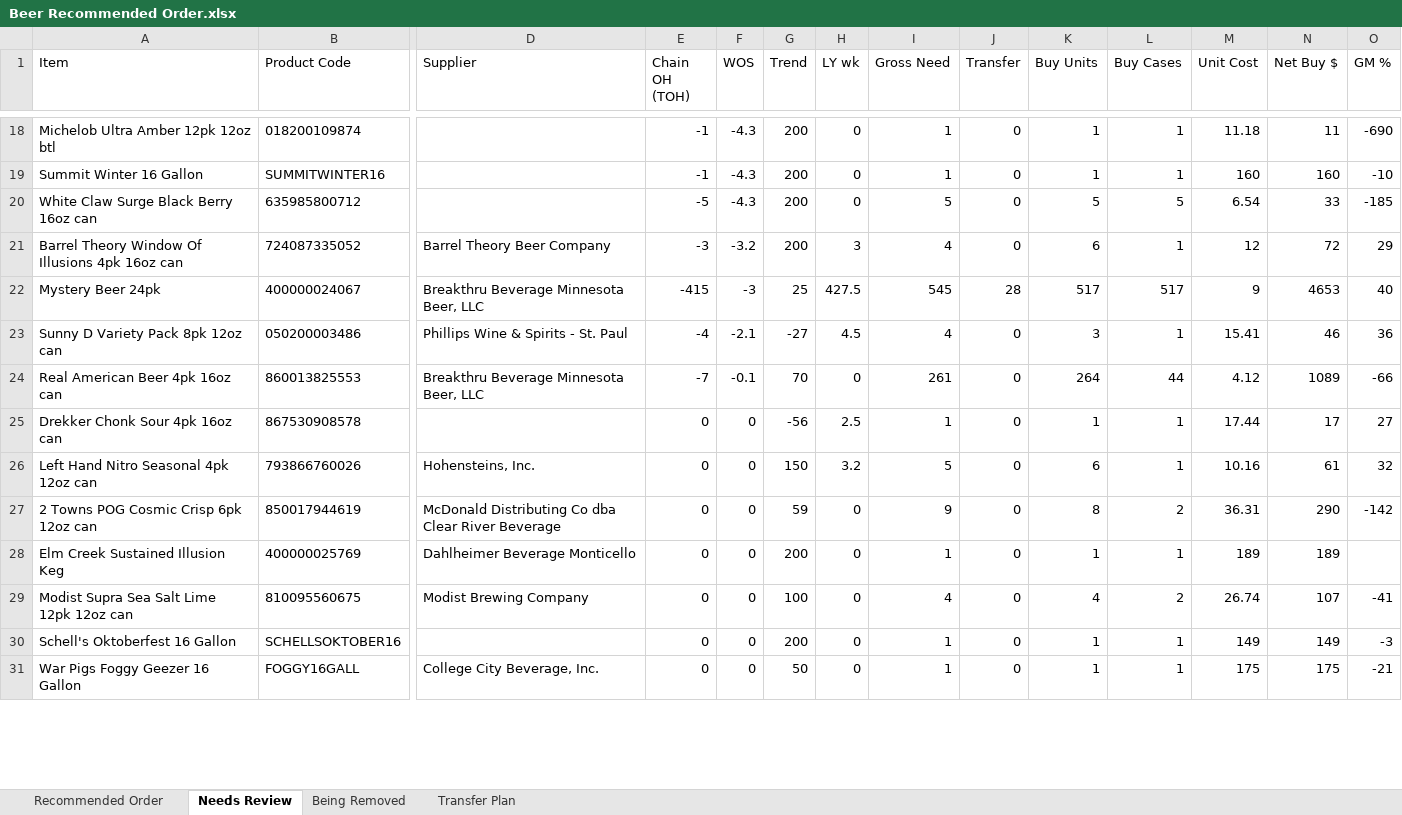
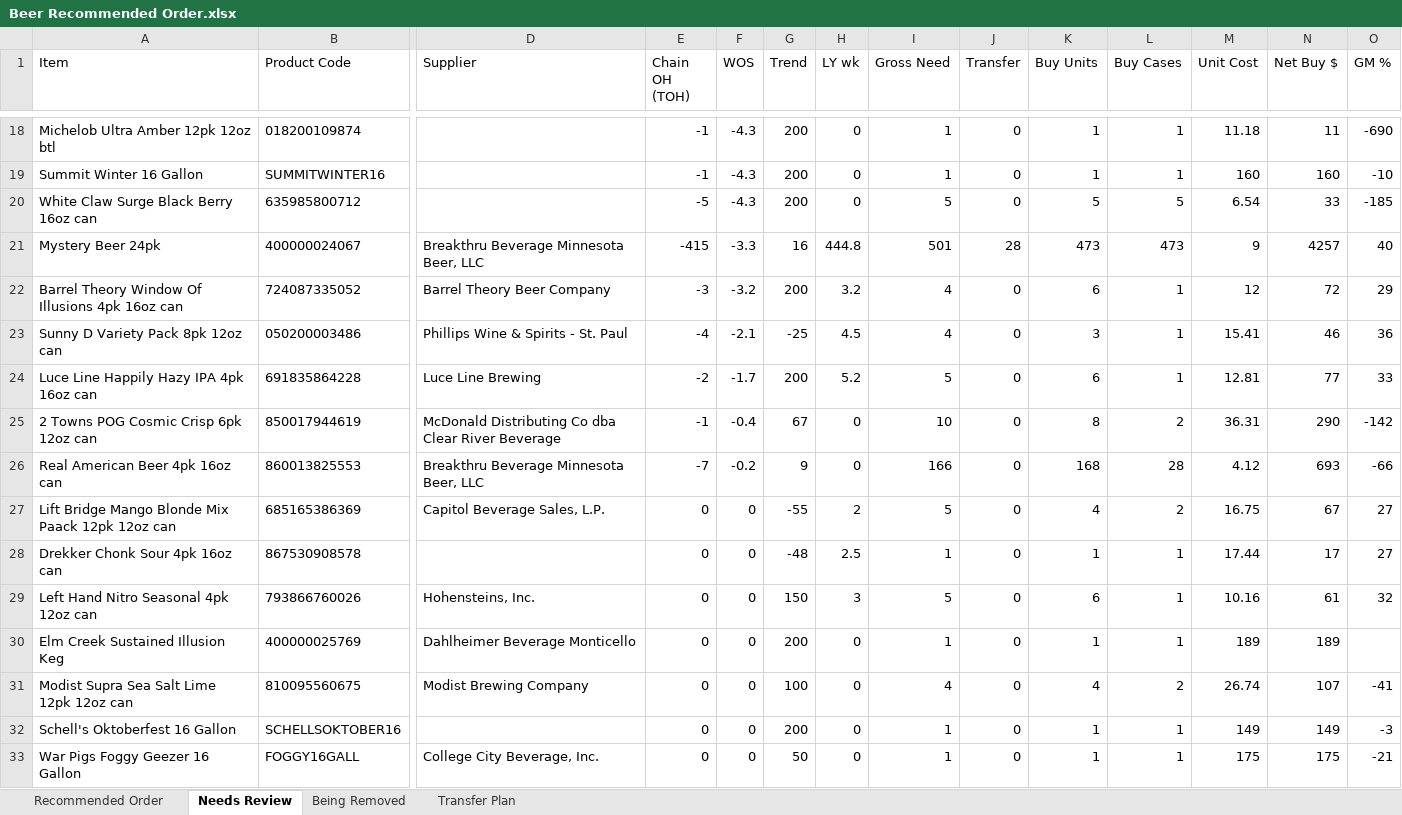
Before and after one commit to Akuklok/thc-dashboard, an Excel workbook: data/Beer Recommended Order.xlsx, sheet Needs Review, drawn as a sheet; only a part is shown, gaps mark what is left out; values as stored, in another font and other column widths than the file's, no borders; removed rows and columns are numbered as before the commit, all else as after; rows hold the shown columns only; the diff covers the shown part only; the diff names each change by its address in the sheet, - before the commit and + after, or states it on an @@ line.

Commit message:
auto-update Beer Recommended Order.xlsx

```diff
--- a/data/Beer Recommended Order.xlsx (sheet Needs Review)
+++ b/data/Beer Recommended Order.xlsx (sheet Needs Review)
+row 21: Mystery Beer 24pk | 400000024067 | Breakthru Beverage Minnesota Beer, LLC | -415 | -3.3 | 16 | 444.8 | 501 | 28 | 473 | 473 | 9 | 4257 | 40
-H22 (LY wk): 3
+H22 (LY wk): 3.2
-row 22: Mystery Beer 24pk | 400000024067 | Breakthru Beverage Minnesota Beer, LLC | -415 | -3 | 25 | 427.5 | 545 | 28 | 517 | 517 | 9 | 4653 | 40
-G23 (Trend): -27
+G23 (Trend): -25
+row 24: Luce Line Happily Hazy IPA 4pk 16oz can | 691835864228 | Luce Line Brewing | -2 | -1.7 | 200 | 5.2 | 5 | 0 | 6 | 1 | 12.81 | 77 | 33
+row 25: 2 Towns POG Cosmic Crisp 6pk 12oz can | 850017944619 | McDonald Distributing Co dba Clear River Beverage | -1 | -0.4 | 67 | 0 | 10 | 0 | 8 | 2 | 36.31 | 290 | -142
-F26 (WOS): -0.1
+F26 (WOS): -0.2
-G26 (Trend): 70
+G26 (Trend): 9
-I26 (Gross Need): 261
+I26 (Gross Need): 166
-K26 (Buy Units): 264
+K26 (Buy Units): 168
-L26 (Buy Cases): 44
+L26 (Buy Cases): 28
-N26 (Net Buy $): 1089
+N26 (Net Buy $): 693
+row 27: Lift Bridge Mango Blonde Mix Paack 12pk 12oz can | 685165386369 | Capitol Beverage Sales, L.P. | 0 | 0 | -55 | 2 | 5 | 0 | 4 | 2 | 16.75 | 67 | 27
-G28 (Trend): -56
+G28 (Trend): -48
-H29 (LY wk): 3.2
+H29 (LY wk): 3
-row 27: 2 Towns POG Cosmic Crisp 6pk 12oz can | 850017944619 | McDonald Distributing Co dba Clear River Beverage | 0 | 0 | 59 | 0 | 9 | 0 | 8 | 2 | 36.31 | 290 | -142
```
Also changed, not shown: 16 added rows, 15 removed rows and 95 edited cells elsewhere in this sheet, sheet Transfer Plan, sheet Recommended Order, sheet Being Removed.
